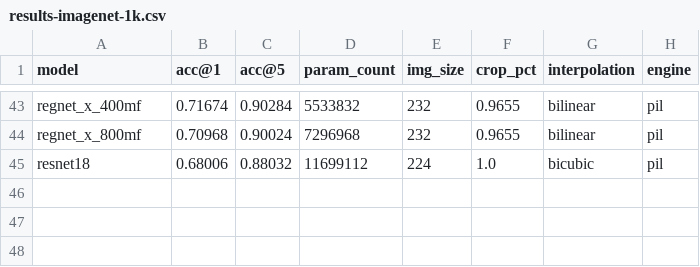
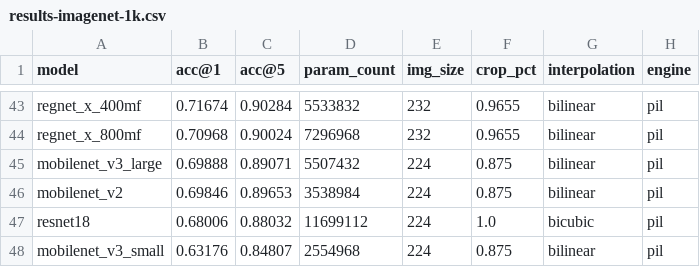
Before and after one commit to riccardomusmeci/mlx-image, a CSV file: results/results-imagenet-1k.csv, drawn as a sheet; only a part is shown, gaps mark what is left out; the diff names each change by its address in the sheet, - before the commit and + after, or states it on an @@ line.

Commit message:
Add MobileNet model family.

```diff
--- a/results/results-imagenet-1k.csv
+++ b/results/results-imagenet-1k.csv
+row 45: mobilenet_v3_large | 0.69888 | 0.89071 | 5507432 | 224 | 0.875 | bilinear | pil
+row 46: mobilenet_v2 | 0.69846 | 0.89653 | 3538984 | 224 | 0.875 | bilinear | pil
+row 48: mobilenet_v3_small | 0.63176 | 0.84807 | 2554968 | 224 | 0.875 | bilinear | pil
```
Also changed, not shown: 8 other files.
